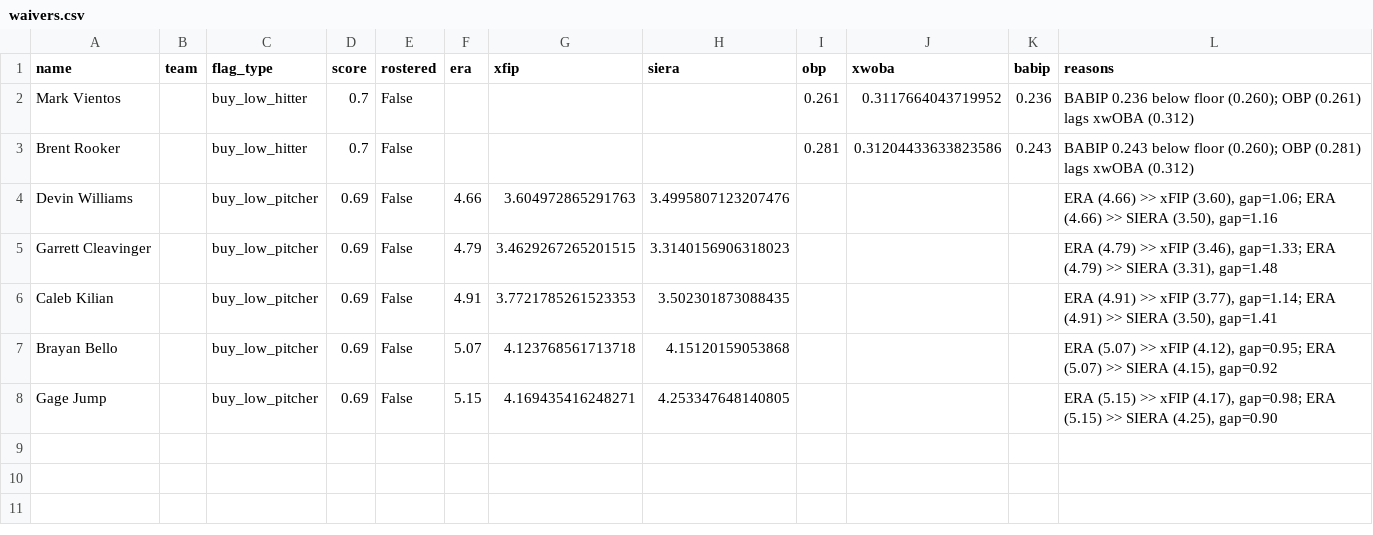
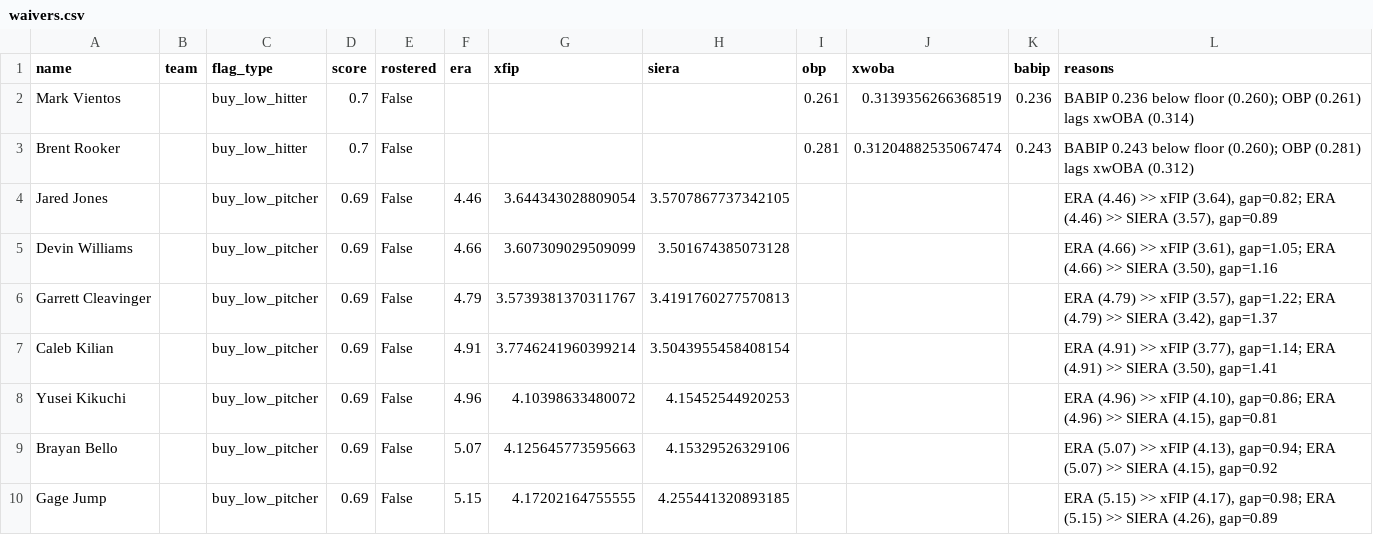
Before and after one commit to nickguarriello/pitch-slap, a CSV file: docs/data/waivers.csv, drawn as a sheet.

```diff
--- a/docs/data/waivers.csv
+++ b/docs/data/waivers.csv
@@ -1,8 +1,10 @@
 name,team,flag_type,score,rostered,era,xfip,siera,obp,xwoba,babip,reasons
-Mark Vientos,,buy_low_hitter,0.7,False,,,,0.261,0.3117664043719952,0.236,BABIP 0.236 below floor (0.260); OBP (0.261) lags xwOBA (0.312)
-Brent Rooker,,buy_low_hitter,0.7,False,,,,0.281,0.31204433633823586,0.243,BABIP 0.243 below floor (0.260); OBP (0.281) lags xwOBA (0.312)
-Devin Williams,,buy_low_pitcher,0.69,False,4.66,3.604972865291763,3.4995807123207476,,,,"ERA (4.66) >> xFIP (3.60), gap=1.06; ERA (4.66) >> SIERA (3.50), gap=1.16"
-Garrett Cleavinger,,buy_low_pitcher,0.69,False,4.79,3.4629267265201515,3.3140156906318023,,,,"ERA (4.79) >> xFIP (3.46), gap=1.33; ERA (4.79) >> SIERA (3.31), gap=1.48"
-Caleb Kilian,,buy_low_pitcher,0.69,False,4.91,3.7721785261523353,3.502301873088435,,,,"ERA (4.91) >> xFIP (3.77), gap=1.14; ERA (4.91) >> SIERA (3.50), gap=1.41"
-Brayan Bello,,buy_low_pitcher,0.69,False,5.07,4.123768561713718,4.15120159053868,,,,"ERA (5.07) >> xFIP (4.12), gap=0.95; ERA (5.07) >> SIERA (4.15), gap=0.92"
-Gage Jump,,buy_low_pitcher,0.69,False,5.15,4.169435416248271,4.253347648140805,,,,"ERA (5.15) >> xFIP (4.17), gap=0.98; ERA (5.15) >> SIERA (4.25), gap=0.90"
+Mark Vientos,,buy_low_hitter,0.7,False,,,,0.261,0.3139356266368519,0.236,BABIP 0.236 below floor (0.260); OBP (0.261) lags xwOBA (0.314)
+Brent Rooker,,buy_low_hitter,0.7,False,,,,0.281,0.31204882535067474,0.243,BABIP 0.243 below floor (0.260); OBP (0.281) lags xwOBA (0.312)
+Jared Jones,,buy_low_pitcher,0.69,False,4.46,3.644343028809054,3.5707867737342105,,,,"ERA (4.46) >> xFIP (3.64), gap=0.82; ERA (4.46) >> SIERA (3.57), gap=0.89"
+Devin Williams,,buy_low_pitcher,0.69,False,4.66,3.607309029509099,3.501674385073128,,,,"ERA (4.66) >> xFIP (3.61), gap=1.05; ERA (4.66) >> SIERA (3.50), gap=1.16"
+Garrett Cleavinger,,buy_low_pitcher,0.69,False,4.79,3.5739381370311767,3.4191760277570813,,,,"ERA (4.79) >> xFIP (3.57), gap=1.22; ERA (4.79) >> SIERA (3.42), gap=1.37"
+Caleb Kilian,,buy_low_pitcher,0.69,False,4.91,3.7746241960399214,3.5043955458408154,,,,"ERA (4.91) >> xFIP (3.77), gap=1.14; ERA (4.91) >> SIERA (3.50), gap=1.41"
+Yusei Kikuchi,,buy_low_pitcher,0.69,False,4.96,4.10398633480072,4.15452544920253,,,,"ERA (4.96) >> xFIP (4.10), gap=0.86; ERA (4.96) >> SIERA (4.15), gap=0.81"
+Brayan Bello,,buy_low_pitcher,0.69,False,5.07,4.125645773595663,4.15329526329106,,,,"ERA (5.07) >> xFIP (4.13), gap=0.94; ERA (5.07) >> SIERA (4.15), gap=0.92"
+Gage Jump,,buy_low_pitcher,0.69,False,5.15,4.17202164755555,4.255441320893185,,,,"ERA (5.15) >> xFIP (4.17), gap=0.98; ERA (5.15) >> SIERA (4.26), gap=0.89"
```
Also changed, not shown: docs/data/matchup.csv, docs/data/roster.csv, 10 other files.
